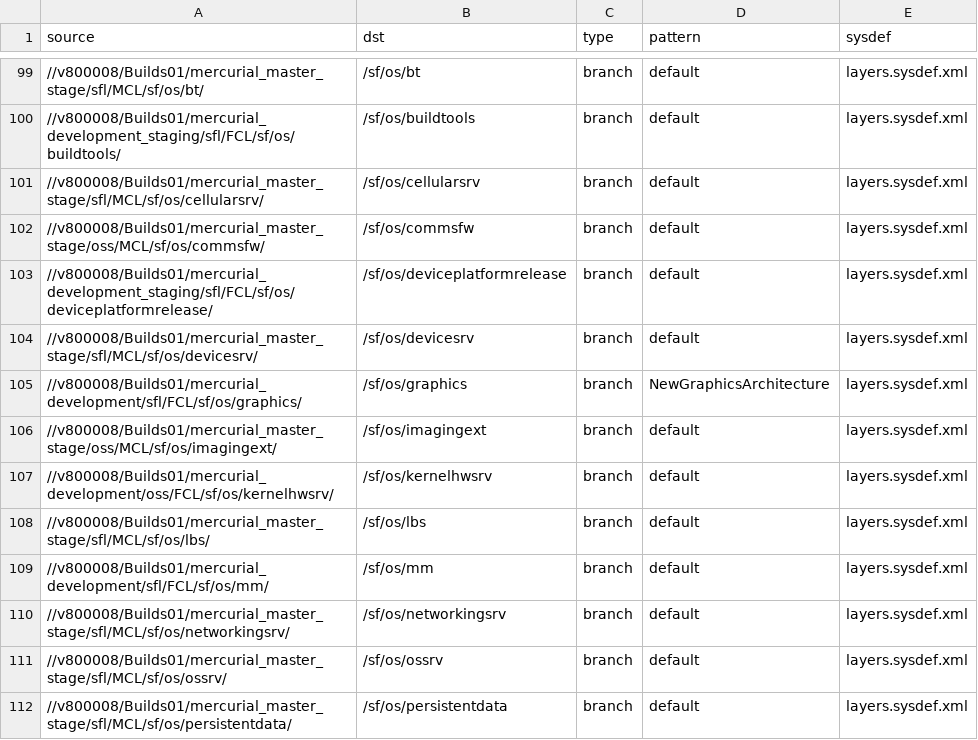
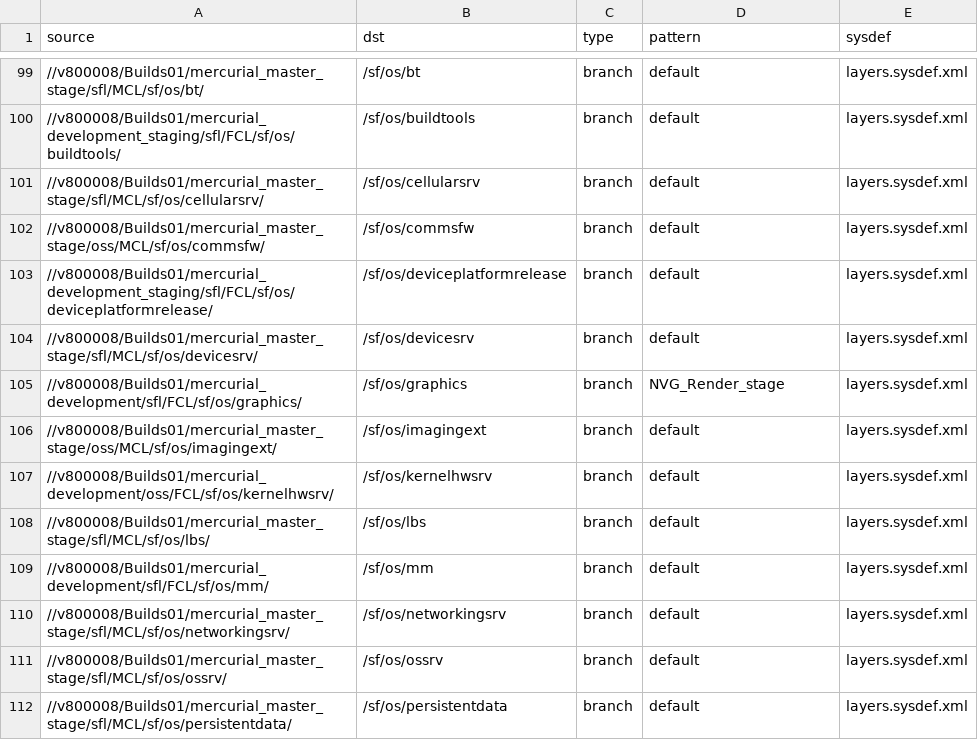
Before and after one commit to SymbianSource/oss.FCL.sftools.fbf.projects.platforms, a CSV file: symbian3/single/sources_staging_fcl.csv, drawn as a sheet; only a part is shown, gaps mark what is left out.

Commit message:
Use 3.0.e Graphics + NVG_Render_stage graphics repo

```diff
--- a/symbian3/single/sources_staging_fcl.csv
+++ b/symbian3/single/sources_staging_fcl.csv
@@ -104,3 +104,3 @@ source,dst,type,pattern,sysdef
 //v800008/Builds01/mercurial_master_stage/sfl/MCL/sf/os/devicesrv/,/sf/os/devicesrv,branch,default,layers.sysdef.xml
-//v800008/Builds01/mercurial_development/sfl/FCL/sf/os/graphics/,/sf/os/graphics,branch,NewGraphicsArchitecture,layers.sysdef.xml
+//v800008/Builds01/mercurial_development/sfl/FCL/sf/os/graphics/,/sf/os/graphics,branch,NVG_Render_stage,layers.sysdef.xml
 //v800008/Builds01/mercurial_master_stage/oss/MCL/sf/os/imagingext/,/sf/os/imagingext,branch,default,layers.sysdef.xml
```
